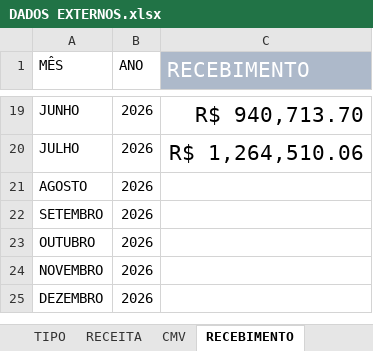
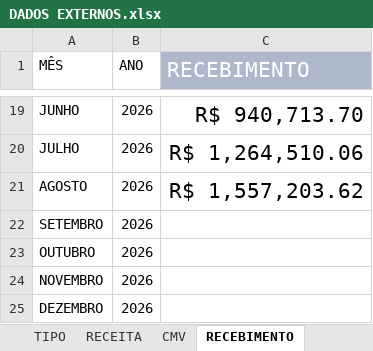
Before and after one commit to samfc-netizen/FinanceiroATB, an Excel workbook: DADOS EXTERNOS.xlsx, sheet RECEBIMENTO, drawn as a sheet; only a part is shown, gaps mark what is left out; values as stored, in another font and other column widths than the file's, no borders; the diff names each change by its address in the sheet, - before the commit and + after, or states it on an @@ line.

```diff
--- a/DADOS EXTERNOS.xlsx (sheet RECEBIMENTO)
+++ b/DADOS EXTERNOS.xlsx (sheet RECEBIMENTO)
-C21 (RECEBIMENTO): (empty)
+C21 (RECEBIMENTO): R$ 1,557,203.62
```
Also changed, not shown: sheet CMV, sheet RECEITA, 1 other file.
